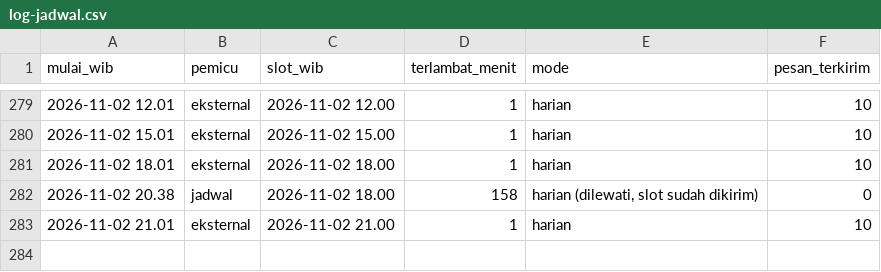
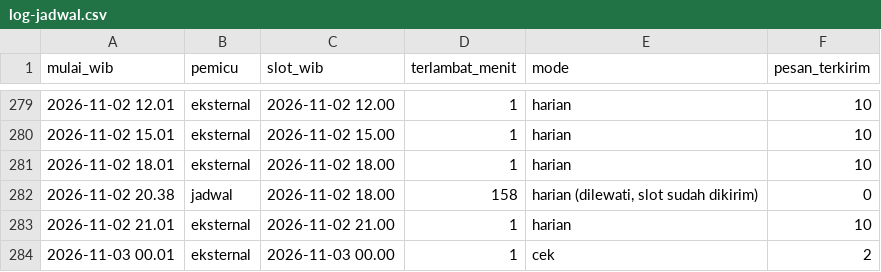
Before and after one commit to alihabiebie/JagaUdaraBot, a CSV file: jaga-udara-bot/state/log-jadwal.csv, drawn as a sheet; only a part is shown, gaps mark what is left out.

```diff
--- a/jaga-udara-bot/state/log-jadwal.csv
+++ b/jaga-udara-bot/state/log-jadwal.csv
@@ -283 +283,2 @@ mulai_wib,pemicu,slot_wib,terlambat_menit,mode,pesan_terkirim
 2026-11-02 21.01,eksternal,2026-11-02 21.00,1,harian,10
+2026-11-03 00.01,eksternal,2026-11-03 00.00,1,cek,2
```
Also changed, not shown: 17 other files.
